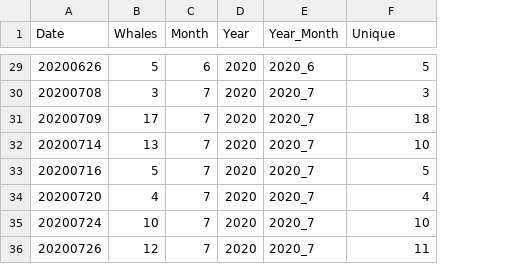
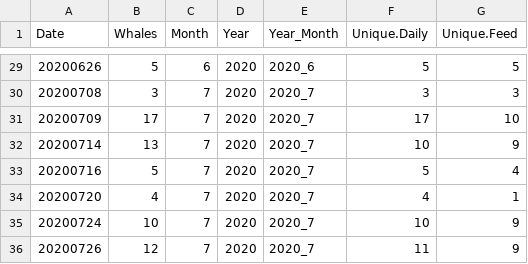
Before and after one commit to lizallyn/Project-Mysids, a CSV file: whales per day for R.csv, drawn as a sheet; only a part is shown, gaps mark what is left out; the diff covers the shown part only; the diff names each change by its address in the sheet, - before the commit and + after, or states it on an @@ line.

Commit message:
updated whales per day unique column to be two columns: Unique.Daily is the count of the total list of CRC IDs from each survey day. Unique.Feed is the same but calculated after pulling only the sightings with a behavioral state listed as "Feeding" or blank.

```diff
--- a/whales per day for R.csv
+++ b/whales per day for R.csv
+column G (Unique.Feed), rows 29-36: 5 | 3 | 10 | 9 | 4 | 1 | 9 | 9
-F1: Unique
+F1: Unique.Daily
-F31 (Unique.Daily): 18
+F31 (Unique.Daily): 17
```
Also changed, not shown: 8 edited cells elsewhere in this file.
